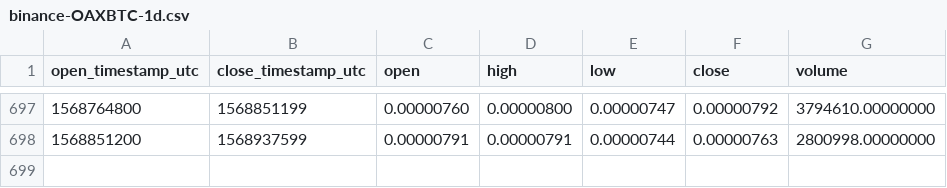
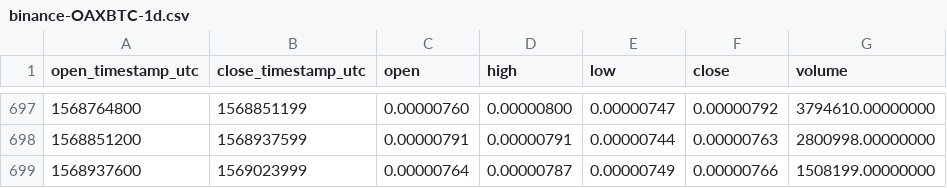
Before and after one commit to cryptobigbro/binance-OAXBTC, a CSV file: binance-OAXBTC-1d.csv, drawn as a sheet; only a part is shown, gaps mark what is left out.

Commit message:
Update OHLCV data.

```diff
--- a/binance-OAXBTC-1d.csv
+++ b/binance-OAXBTC-1d.csv
@@ -698 +698,2 @@ open_timestamp_utc,close_timestamp_utc,open,high,low,close,volume
 1568851200,1568937599,0.00000791,0.00000791,0.00000744,0.00000763,2800998.00000000
+1568937600,1569023999,0.00000764,0.00000787,0.00000749,0.00000766,1508199.00000000
```
Also changed, not shown: 1 other file.
